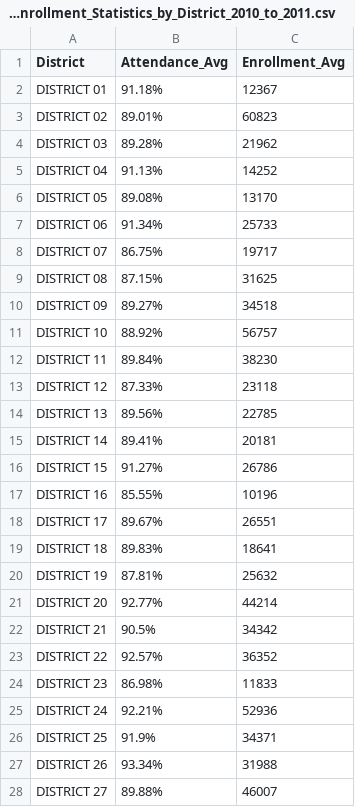
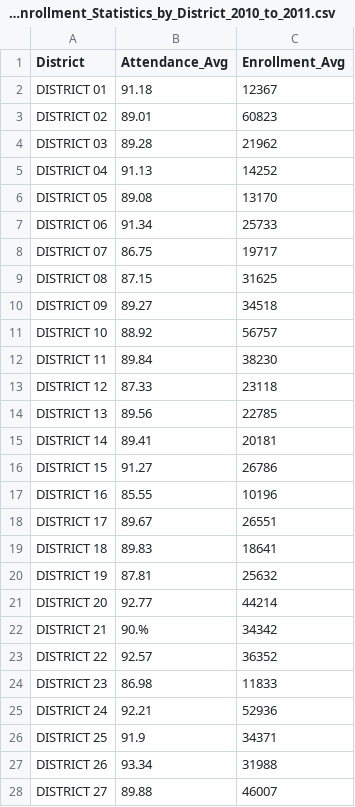
Before and after one commit to clapham13/Data-Visualization, a CSV file: Attendance_and_Enrollment_Statistics_by_District_2010_to_2011.csv, drawn as a sheet; only a part is shown; the diff covers the shown part only.

Commit message:
Update Attendance_and_Enrollment_Statistics_by_District_2010_to_2011.csv

```diff
--- a/Attendance_and_Enrollment_Statistics_by_District_2010_to_2011.csv
+++ b/Attendance_and_Enrollment_Statistics_by_District_2010_to_2011.csv
@@ -1,28 +1,28 @@
 District,Attendance_Avg,Enrollment_Avg
-DISTRICT 01,91.18%,12367
-DISTRICT 02,89.01%,60823
-DISTRICT 03,89.28%,21962
-DISTRICT 04,91.13%,14252
-DISTRICT 05,89.08%,13170
-DISTRICT 06,91.34%,25733
-DISTRICT 07,86.75%,19717
-DISTRICT 08,87.15%,31625
-DISTRICT 09,89.27%,34518
-DISTRICT 10,88.92%,56757
-DISTRICT 11,89.84%,38230
-DISTRICT 12,87.33%,23118
-DISTRICT 13,89.56%,22785
-DISTRICT 14,89.41%,20181
-DISTRICT 15,91.27%,26786
-DISTRICT 16,85.55%,10196
-DISTRICT 17,89.67%,26551
-DISTRICT 18,89.83%,18641
-DISTRICT 19,87.81%,25632
-DISTRICT 20,92.77%,44214
-DISTRICT 21,90.5%,34342
-DISTRICT 22,92.57%,36352
-DISTRICT 23,86.98%,11833
-DISTRICT 24,92.21%,52936
-DISTRICT 25,91.9%,34371
-DISTRICT 26,93.34%,31988
-DISTRICT 27,89.88%,46007
+DISTRICT 01,91.18,12367
+DISTRICT 02,89.01,60823
+DISTRICT 03,89.28,21962
+DISTRICT 04,91.13,14252
+DISTRICT 05,89.08,13170
+DISTRICT 06,91.34,25733
+DISTRICT 07,86.75,19717
+DISTRICT 08,87.15,31625
+DISTRICT 09,89.27,34518
+DISTRICT 10,88.92,56757
+DISTRICT 11,89.84,38230
+DISTRICT 12,87.33,23118
+DISTRICT 13,89.56,22785
+DISTRICT 14,89.41,20181
+DISTRICT 15,91.27,26786
+DISTRICT 16,85.55,10196
+DISTRICT 17,89.67,26551
+DISTRICT 18,89.83,18641
+DISTRICT 19,87.81,25632
+DISTRICT 20,92.77,44214
+DISTRICT 21,90.%,34342
+DISTRICT 22,92.57,36352
+DISTRICT 23,86.98,11833
+DISTRICT 24,92.21,52936
+DISTRICT 25,91.9,34371
+DISTRICT 26,93.34,31988
+DISTRICT 27,89.88,46007
```
Also changed, not shown: 5 edited cells elsewhere in this file.
